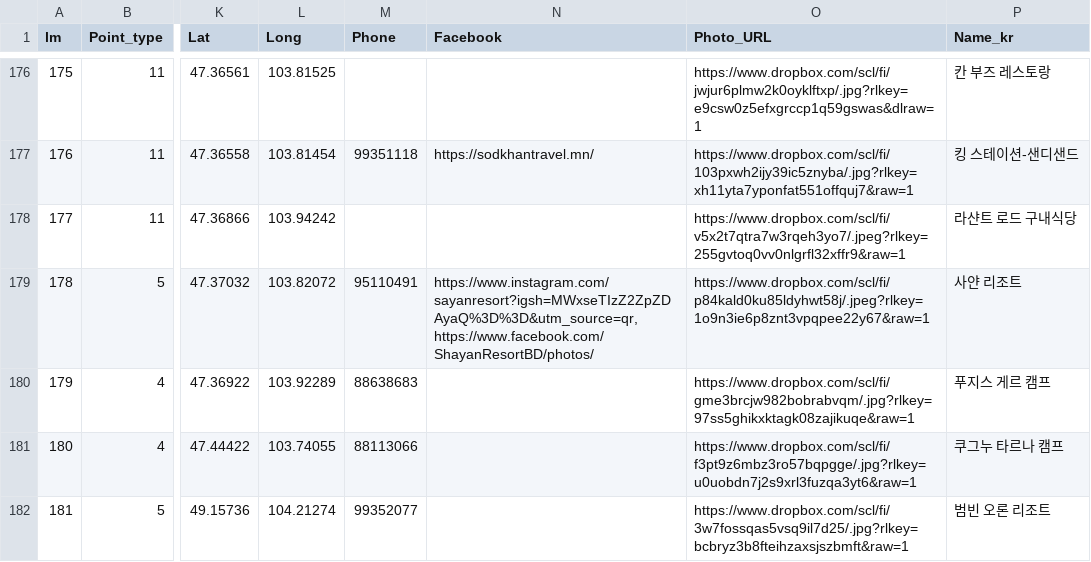
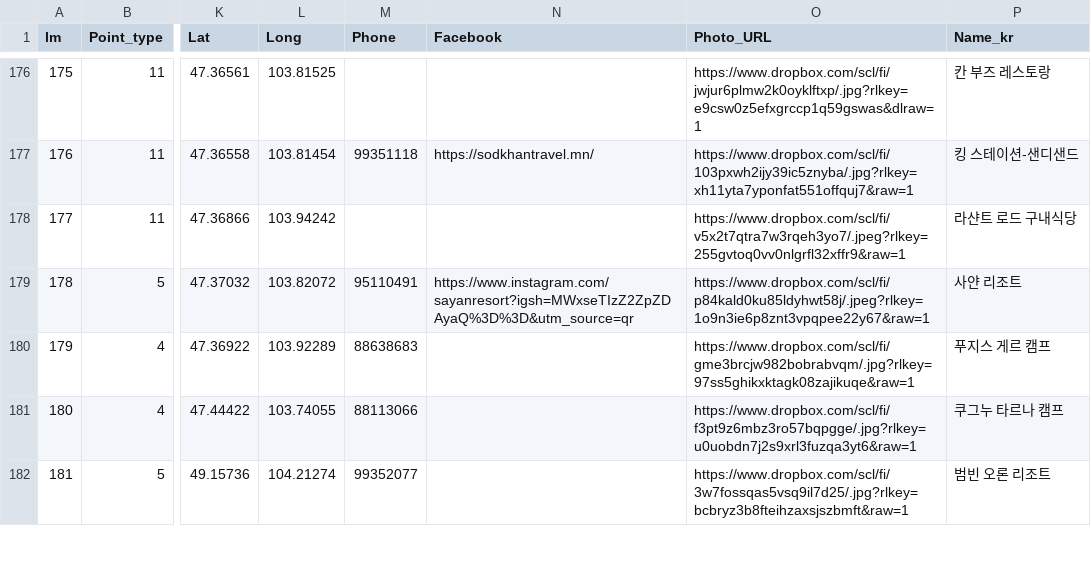
Before and after one commit to BayarCh/MongoliaGuideMap, a CSV file: Tourist_camps_multi.csv, drawn as a sheet; only a part is shown, gaps mark what is left out; the diff names each change by its address in the sheet, - before the commit and + after, or states it on an @@ line.

Commit message:
Update map data and settings

```diff
--- a/Tourist_camps_multi.csv
+++ b/Tourist_camps_multi.csv
-N179 (Facebook): https://www.instagram.com/sayanresort?igsh=MWxseTIzZ2ZpZDAyaQ%3D%3D&utm_source=qr, https://www.facebook.com/ShayanResortBD/photos/
+N179 (Facebook): https://www.instagram.com/sayanresort?igsh=MWxseTIzZ2ZpZDAyaQ%3D%3D&utm_source=qr
```
Also changed, not shown: 1 other file.
